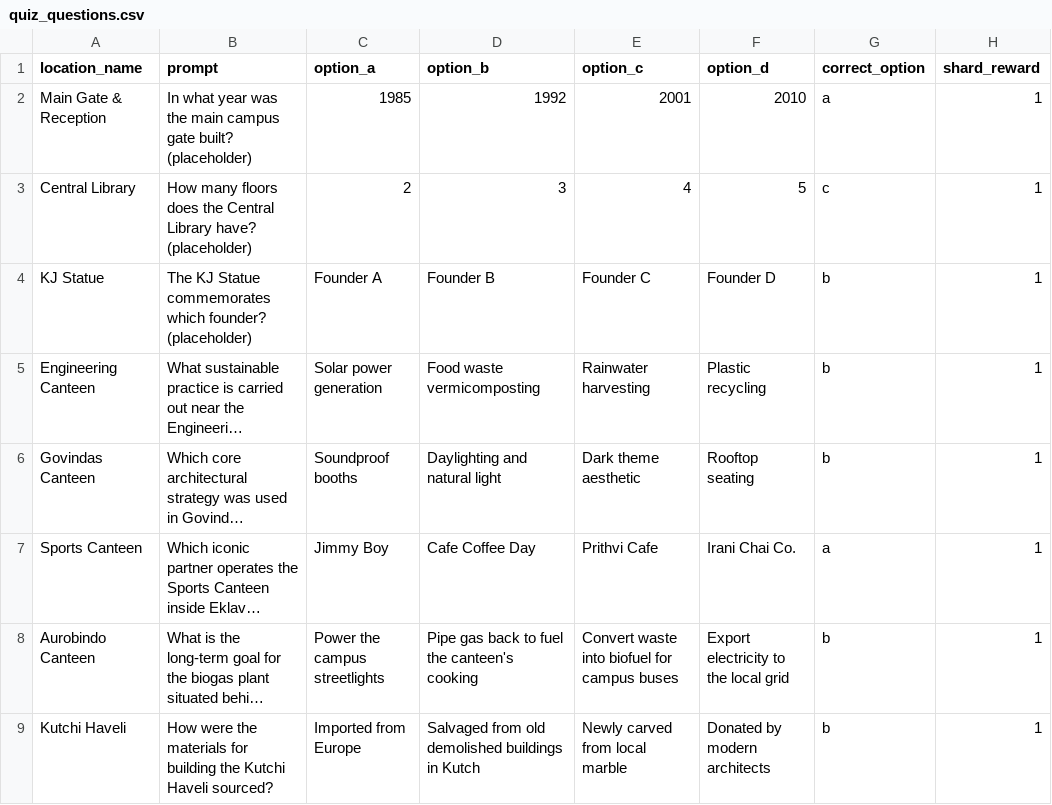
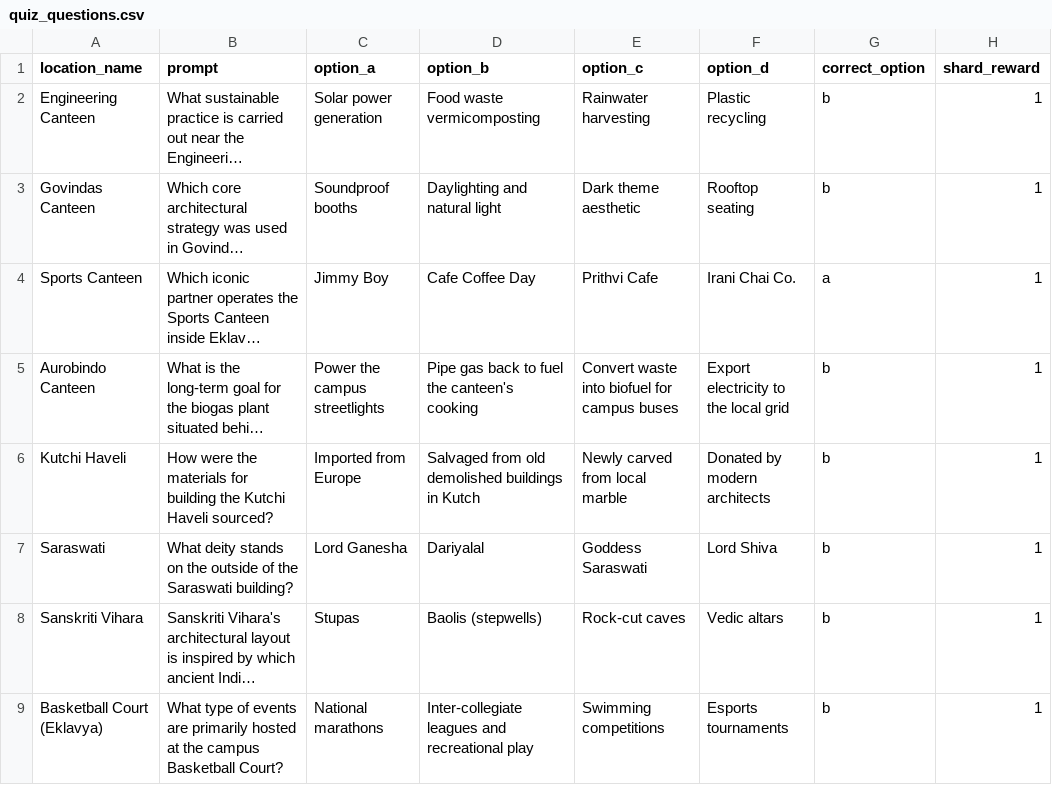
Before and after one commit to RikuNotUki/Somaiya-Campus-Exploration-V2, a CSV file: content/quiz_questions.csv, drawn as a sheet; only a part is shown; the shorter side is filled out with more unchanged rows; long unchanged cells end in …; the diff names each change by its address in the sheet, - before the commit and + after, or states it on an @@ line.

```diff
--- a/content/quiz_questions.csv
+++ b/content/quiz_questions.csv
-row 2: Main Gate & Reception | In what year was the main campus gate built? (placeholder) | 1985 | 1992 | 2001 | 2010 | a | 1
-row 3: Central Library | How many floors does the Central Library have? (placeholder) | 2 | 3 | 4 | 5 | c | 1
-row 4: KJ Statue | The KJ Statue commemorates which founder? (placeholder) | Founder A | Founder B | Founder C | Founder D | b | 1
```
Also changed, not shown: content/locations.csv, 6 other files.
